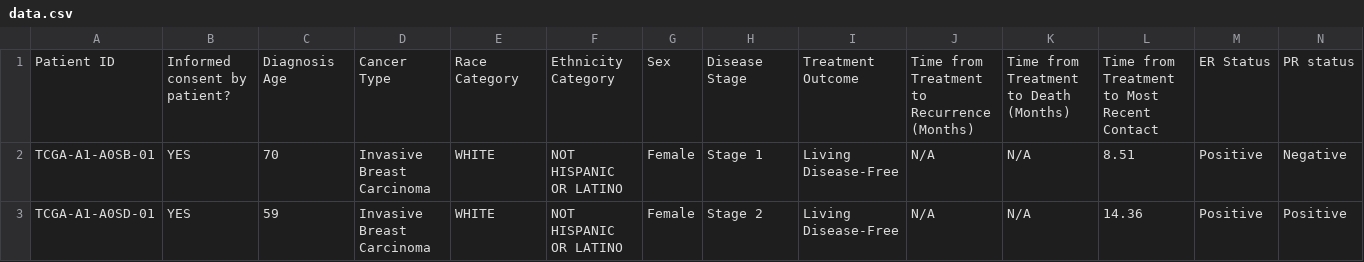
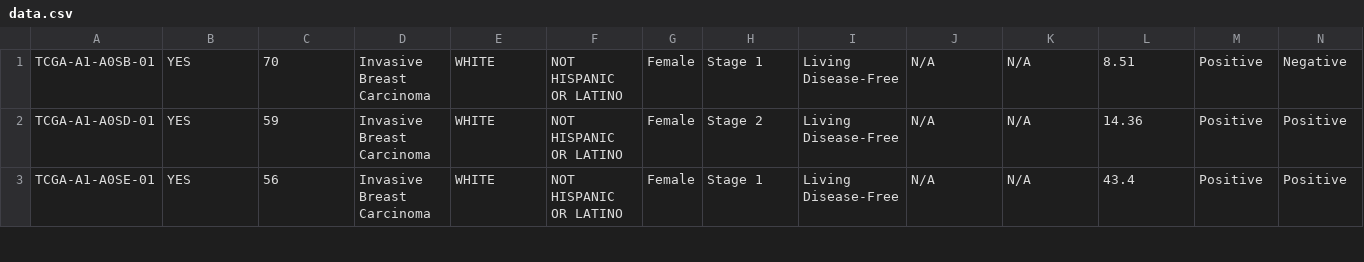
Before and after one commit to muchanem/tcga-analysis, a CSV file: data.csv, drawn as a sheet; only a part is shown; the shorter side is filled out with more unchanged rows; rows hold the shown columns only; the diff names each change by its address in the sheet, - before the commit and + after, or states it on an @@ line.

```diff
--- a/data.csv
+++ b/data.csv
-row 1: Patient ID | Informed consent by patient? | Diagnosis Age | Cancer Type | Race Category | Ethnicity Category | Sex | Disease Stage | Treatment Outcome | Time from Treatment to Recurrence (Months) | Time from Treatment to Death (Months) | Time from Treatment to Most Recent Contact | ER Status | PR status
```
Also changed, not shown: 1 other file.
